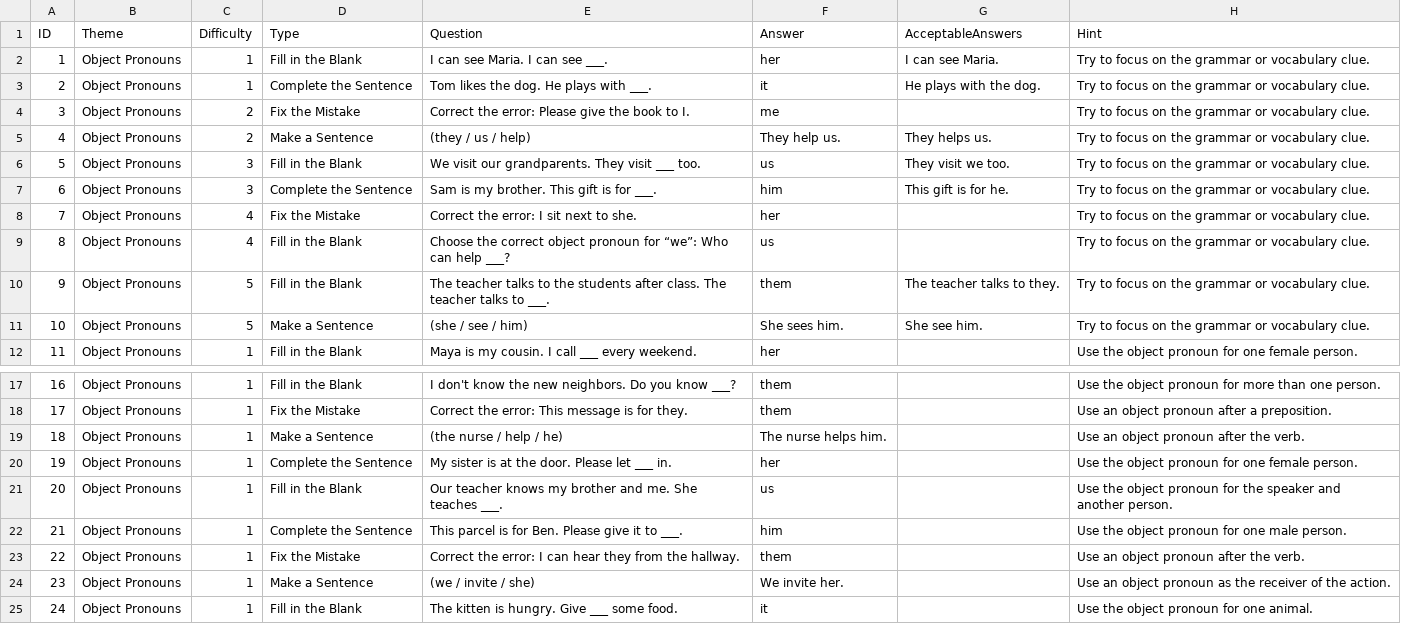
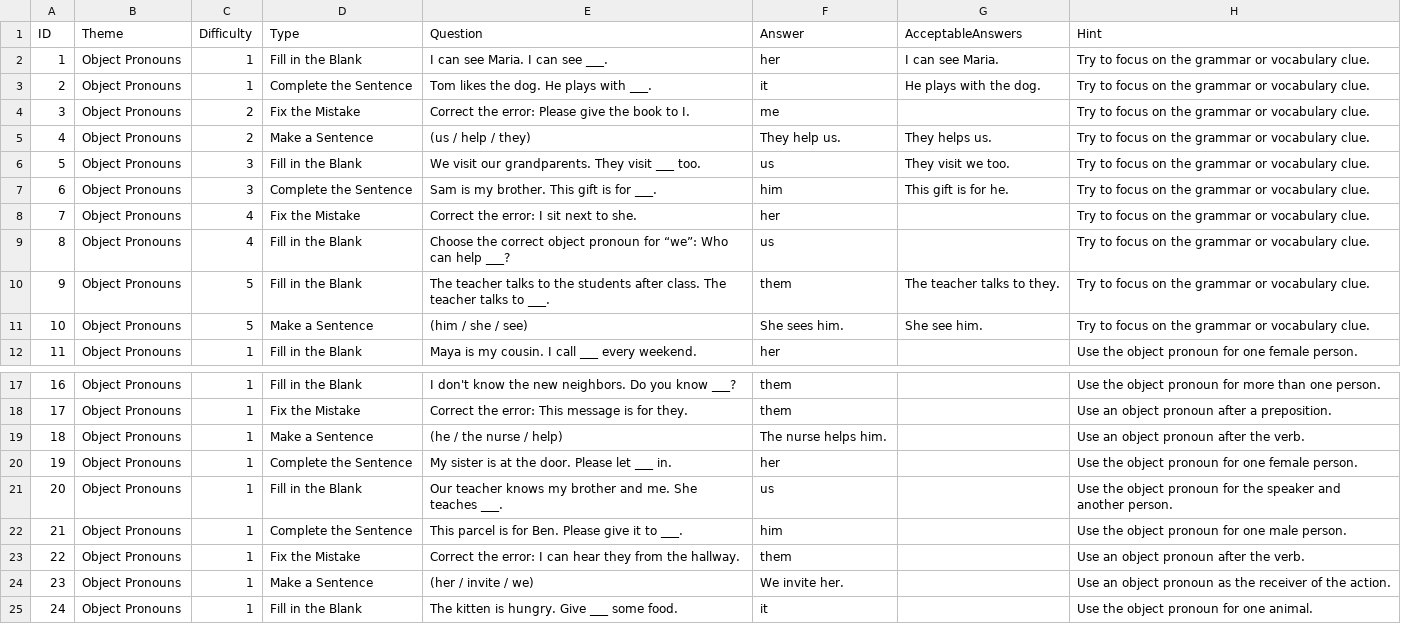
Before and after one commit to stephenfagen/english-quest, a CSV file: A1_Object_Pronouns.csv, drawn as a sheet; only a part is shown, gaps mark what is left out.

Commit message:
Scramble make-a-sentence word groups

```diff
--- a/A1_Object_Pronouns.csv
+++ b/A1_Object_Pronouns.csv
@@ -4,3 +4,3 @@
 3,Object Pronouns,2,Fix the Mistake,Correct the error: Please give the book to I.,me,,Try to focus on the grammar or vocabulary clue.
-4,Object Pronouns,2,Make a Sentence,(they / us / help),They help us.,They helps us.,Try to focus on the grammar or vocabulary clue.
+4,Object Pronouns,2,Make a Sentence,(us / help / they),They help us.,They helps us.,Try to focus on the grammar or vocabulary clue.
 5,Object Pronouns,3,Fill in the Blank,We visit our grandparents. They visit ___ too.,us,They visit we too.,Try to focus on the grammar or vocabulary clue.
@@ -10,3 +10,3 @@
 9,Object Pronouns,5,Fill in the Blank,The teacher talks to the students after class. The teacher talks to ___.,them,The teacher talks to they.,Try to focus on the grammar or vocabulary clue.
-10,Object Pronouns,5,Make a Sentence,(she / see / him),She sees him.,She see him.,Try to focus on the grammar or vocabulary clue.
+10,Object Pronouns,5,Make a Sentence,(him / she / see),She sees him.,She see him.,Try to focus on the grammar or vocabulary clue.
 11,Object Pronouns,1,Fill in the Blank,Maya is my cousin. I call ___ every weekend.,her,,Use the object pronoun for one female person.
@@ -18,3 +18,3 @@
 17,Object Pronouns,1,Fix the Mistake,Correct the error: This message is for they.,them,,Use an object pronoun after a preposition.
-18,Object Pronouns,1,Make a Sentence,(the nurse / help / he),The nurse helps him.,,Use an object pronoun after the verb.
+18,Object Pronouns,1,Make a Sentence,(he / the nurse / help),The nurse helps him.,,Use an object pronoun after the verb.
 19,Object Pronouns,1,Complete the Sentence,My sister is at the door. Please let ___ in.,her,,Use the object pronoun for one female person.
@@ -23,3 +23,3 @@
 22,Object Pronouns,1,Fix the Mistake,Correct the error: I can hear they from the hallway.,them,,Use an object pronoun after the verb.
-23,Object Pronouns,1,Make a Sentence,(we / invite / she),We invite her.,,Use an object pronoun as the receiver of the action.
+23,Object Pronouns,1,Make a Sentence,(her / invite / we),We invite her.,,Use an object pronoun as the receiver of the action.
 24,Object Pronouns,1,Fill in the Blank,The kitten is hungry. Give ___ some food.,it,,Use the object pronoun for one animal.
```
